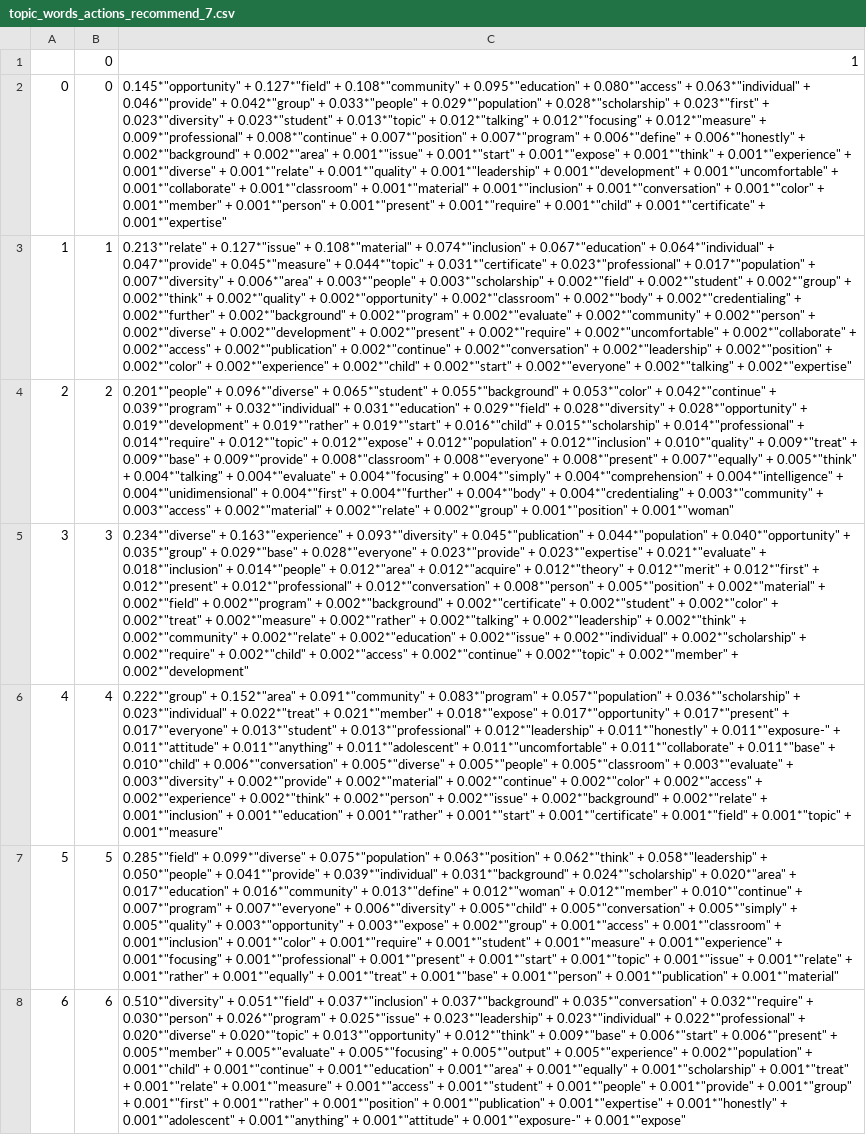
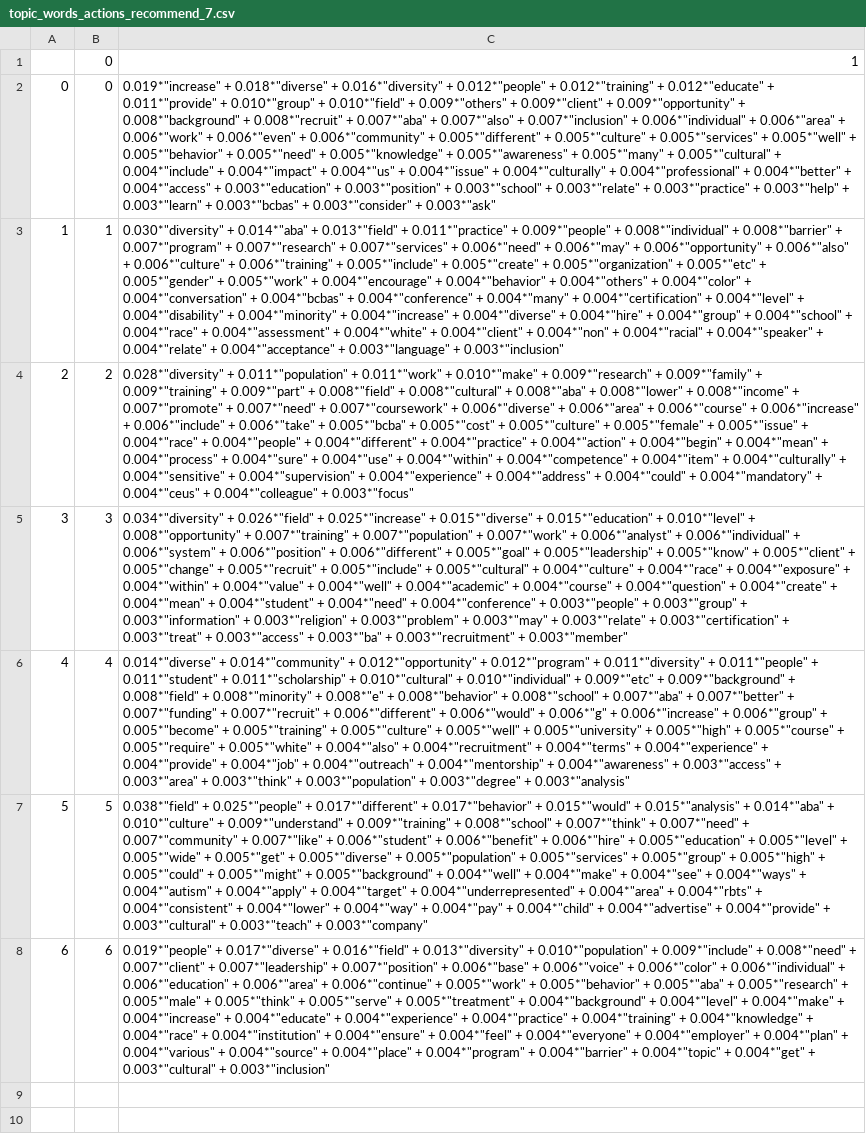
Before and after one commit to david-j-cox/diversity-survey, a CSV file: data/07_model_output/topic_words_actions_recommend_7.csv, drawn as a sheet; the diff names each change by its address in the sheet, - before the commit and + after, or states it on an @@ line.

```diff
--- a/data/07_model_output/topic_words_actions_recommend_7.csv
+++ b/data/07_model_output/topic_words_actions_recommend_7.csv
-C2: 0.145*"opportunity" + 0.127*"field" + 0.108*"community" + 0.095*"education" + 0.080*"access" + 0.063*"individual" + 0.046*"provide" + 0.042*"group" + 0.033*"people" + 0.029*"population" + 0.028*"scholarship" + 0.023*"first" + 0.023*"diversity" + 0.023*"student" + 0.013*"topic" + 0.012*"talking" + 0.012*"focusing" + 0.012*"measure" + 0.009*"professional" + 0.008*"continue" + 0.007*"position" + 0.007*"program" + 0.006*"define" + 0.006*"honestly" + 0.002*"background" + 0.002*"area" + 0.001*"issue" + 0.001*"start" + 0.001*"expose" + 0.001*"think" + 0.001*"experience" + 0.001*"diverse" + 0.001*"relate" + 0.001*"quality" + 0.001*"leadership" + 0.001*"development" + 0.001*"uncomfortable" + 0.001*"collaborate" + 0.001*"classroom" + 0.001*"material" + 0.001*"inclusion" + 0.001*"conversation" + 0.001*"color" + 0.001*"member" + 0.001*"person" + 0.001*"present" + 0.001*"require" + 0.001*"child" + 0.001*"certificate" + 0.001*"expertise"
+C2: 0.019*"increase" + 0.018*"diverse" + 0.016*"diversity" + 0.012*"people" + 0.012*"training" + 0.012*"educate" + 0.011*"provide" + 0.010*"group" + 0.010*"field" + 0.009*"others" + 0.009*"client" + 0.009*"opportunity" + 0.008*"background" + 0.008*"recruit" + 0.007*"aba" + 0.007*"also" + 0.007*"inclusion" + 0.006*"individual" + 0.006*"area" + 0.006*"work" + 0.006*"even" + 0.006*"community" + 0.005*"different" + 0.005*"culture" + 0.005*"services" + 0.005*"well" + 0.005*"behavior" + 0.005*"need" + 0.005*"knowledge" + 0.005*"awareness" + 0.005*"many" + 0.005*"cultural" + 0.004*"include" + 0.004*"impact" + 0.004*"us" + 0.004*"issue" + 0.004*"culturally" + 0.004*"professional" + 0.004*"better" + 0.004*"access" + 0.003*"education" + 0.003*"position" + 0.003*"school" + 0.003*"relate" + 0.003*"practice" + 0.003*"help" + 0.003*"learn" + 0.003*"bcbas" + 0.003*"consider" + 0.003*"ask"
-C3: 0.213*"relate" + 0.127*"issue" + 0.108*"material" + 0.074*"inclusion" + 0.067*"education" + 0.064*"individual" + 0.047*"provide" + 0.045*"measure" + 0.044*"topic" + 0.031*"certificate" + 0.023*"professional" + 0.017*"population" + 0.007*"diversity" + 0.006*"area" + 0.003*"people" + 0.003*"scholarship" + 0.002*"field" + 0.002*"student" + 0.002*"group" + 0.002*"think" + 0.002*"quality" + 0.002*"opportunity" + 0.002*"classroom" + 0.002*"body" + 0.002*"credentialing" + 0.002*"further" + 0.002*"background" + 0.002*"program" + 0.002*"evaluate" + 0.002*"community" + 0.002*"person" + 0.002*"diverse" + 0.002*"development" + 0.002*"present" + 0.002*"require" + 0.002*"uncomfortable" + 0.002*"collaborate" + 0.002*"access" + 0.002*"publication" + 0.002*"continue" + 0.002*"conversation" + 0.002*"leadership" + 0.002*"position" + 0.002*"color" + 0.002*"experience" + 0.002*"child" + 0.002*"start" + 0.002*"everyone" + 0.002*"talking" + 0.002*"expertise"
+C3: 0.030*"diversity" + 0.014*"aba" + 0.013*"field" + 0.011*"practice" + 0.009*"people" + 0.008*"individual" + 0.008*"barrier" + 0.007*"program" + 0.007*"research" + 0.007*"services" + 0.006*"need" + 0.006*"may" + 0.006*"opportunity" + 0.006*"also" + 0.006*"culture" + 0.006*"training" + 0.005*"include" + 0.005*"create" + 0.005*"organization" + 0.005*"etc" + 0.005*"gender" + 0.005*"work" + 0.004*"encourage" + 0.004*"behavior" + 0.004*"others" + 0.004*"color" + 0.004*"conversation" + 0.004*"bcbas" + 0.004*"conference" + 0.004*"many" + 0.004*"certification" + 0.004*"level" + 0.004*"disability" + 0.004*"minority" + 0.004*"increase" + 0.004*"diverse" + 0.004*"hire" + 0.004*"group" + 0.004*"school" + 0.004*"race" + 0.004*"assessment" + 0.004*"white" + 0.004*"client" + 0.004*"non" + 0.004*"racial" + 0.004*"speaker" + 0.004*"relate" + 0.004*"acceptance" + 0.003*"language" + 0.003*"inclusion"
-C4: 0.201*"people" + 0.096*"diverse" + 0.065*"student" + 0.055*"background" + 0.053*"color" + 0.042*"continue" + 0.039*"program" + 0.032*"individual" + 0.031*"education" + 0.029*"field" + 0.028*"diversity" + 0.028*"opportunity" + 0.019*"development" + 0.019*"rather" + 0.019*"start" + 0.016*"child" + 0.015*"scholarship" + 0.014*"professional" + 0.014*"require" + 0.012*"topic" + 0.012*"expose" + 0.012*"population" + 0.012*"inclusion" + 0.010*"quality" + 0.009*"treat" + 0.009*"base" + 0.009*"provide" + 0.008*"classroom" + 0.008*"everyone" + 0.008*"present" + 0.007*"equally" + 0.005*"think" + 0.004*"talking" + 0.004*"evaluate" + 0.004*"focusing" + 0.004*"simply" + 0.004*"comprehension" + 0.004*"intelligence" + 0.004*"unidimensional" + 0.004*"first" + 0.004*"further" + 0.004*"body" + 0.004*"credentialing" + 0.003*"community" + 0.003*"access" + 0.002*"material" + 0.002*"relate" + 0.002*"group" + 0.001*"position" + 0.001*"woman"
+C4: 0.028*"diversity" + 0.011*"population" + 0.011*"work" + 0.010*"make" + 0.009*"research" + 0.009*"family" + 0.009*"training" + 0.009*"part" + 0.008*"field" + 0.008*"cultural" + 0.008*"aba" + 0.008*"lower" + 0.008*"income" + 0.007*"promote" + 0.007*"need" + 0.007*"coursework" + 0.006*"diverse" + 0.006*"area" + 0.006*"course" + 0.006*"increase" + 0.006*"include" + 0.006*"take" + 0.005*"bcba" + 0.005*"cost" + 0.005*"culture" + 0.005*"female" + 0.005*"issue" + 0.004*"race" + 0.004*"people" + 0.004*"different" + 0.004*"practice" + 0.004*"action" + 0.004*"begin" + 0.004*"mean" + 0.004*"process" + 0.004*"sure" + 0.004*"use" + 0.004*"within" + 0.004*"competence" + 0.004*"item" + 0.004*"culturally" + 0.004*"sensitive" + 0.004*"supervision" + 0.004*"experience" + 0.004*"address" + 0.004*"could" + 0.004*"mandatory" + 0.004*"ceus" + 0.004*"colleague" + 0.003*"focus"
-C5: 0.234*"diverse" + 0.163*"experience" + 0.093*"diversity" + 0.045*"publication" + 0.044*"population" + 0.040*"opportunity" + 0.035*"group" + 0.029*"base" + 0.028*"everyone" + 0.023*"provide" + 0.023*"expertise" + 0.021*"evaluate" + 0.018*"inclusion" + 0.014*"people" + 0.012*"area" + 0.012*"acquire" + 0.012*"theory" + 0.012*"merit" + 0.012*"first" + 0.012*"present" + 0.012*"professional" + 0.012*"conversation" + 0.008*"person" + 0.005*"position" + 0.002*"material" + 0.002*"field" + 0.002*"program" + 0.002*"background" + 0.002*"certificate" + 0.002*"student" + 0.002*"color" + 0.002*"treat" + 0.002*"measure" + 0.002*"rather" + 0.002*"talking" + 0.002*"leadership" + 0.002*"think" + 0.002*"community" + 0.002*"relate" + 0.002*"education" + 0.002*"issue" + 0.002*"individual" + 0.002*"scholarship" + 0.002*"require" + 0.002*"child" + 0.002*"access" + 0.002*"continue" + 0.002*"topic" + 0.002*"member" + 0.002*"development"
+C5: 0.034*"diversity" + 0.026*"field" + 0.025*"increase" + 0.015*"diverse" + 0.015*"education" + 0.010*"level" + 0.008*"opportunity" + 0.007*"training" + 0.007*"population" + 0.007*"work" + 0.006*"analyst" + 0.006*"individual" + 0.006*"system" + 0.006*"position" + 0.006*"different" + 0.005*"goal" + 0.005*"leadership" + 0.005*"know" + 0.005*"client" + 0.005*"change" + 0.005*"recruit" + 0.005*"include" + 0.005*"cultural" + 0.004*"culture" + 0.004*"race" + 0.004*"exposure" + 0.004*"within" + 0.004*"value" + 0.004*"well" + 0.004*"academic" + 0.004*"course" + 0.004*"question" + 0.004*"create" + 0.004*"mean" + 0.004*"student" + 0.004*"need" + 0.004*"conference" + 0.003*"people" + 0.003*"group" + 0.003*"information" + 0.003*"religion" + 0.003*"problem" + 0.003*"may" + 0.003*"relate" + 0.003*"certification" + 0.003*"treat" + 0.003*"access" + 0.003*"ba" + 0.003*"recruitment" + 0.003*"member"
-C6: 0.222*"group" + 0.152*"area" + 0.091*"community" + 0.083*"program" + 0.057*"population" + 0.036*"scholarship" + 0.023*"individual" + 0.022*"treat" + 0.021*"member" + 0.018*"expose" + 0.017*"opportunity" + 0.017*"present" + 0.017*"everyone" + 0.013*"student" + 0.013*"professional" + 0.012*"leadership" + 0.011*"honestly" + 0.011*"exposure-" + 0.011*"attitude" + 0.011*"anything" + 0.011*"adolescent" + 0.011*"uncomfortable" + 0.011*"collaborate" + 0.011*"base" + 0.010*"child" + 0.006*"conversation" + 0.005*"diverse" + 0.005*"people" + 0.005*"classroom" + 0.003*"evaluate" + 0.003*"diversity" + 0.002*"provide" + 0.002*"material" + 0.002*"continue" + 0.002*"color" + 0.002*"access" + 0.002*"experience" + 0.002*"think" + 0.002*"person" + 0.002*"issue" + 0.002*"background" + 0.002*"relate" + 0.001*"inclusion" + 0.001*"education" + 0.001*"rather" + 0.001*"start" + 0.001*"certificate" + 0.001*"field" + 0.001*"topic" + 0.001*"measure"
+C6: 0.014*"diverse" + 0.014*"community" + 0.012*"opportunity" + 0.012*"program" + 0.011*"diversity" + 0.011*"people" + 0.011*"student" + 0.011*"scholarship" + 0.010*"cultural" + 0.010*"individual" + 0.009*"etc" + 0.009*"background" + 0.008*"field" + 0.008*"minority" + 0.008*"e" + 0.008*"behavior" + 0.008*"school" + 0.007*"aba" + 0.007*"better" + 0.007*"funding" + 0.007*"recruit" + 0.006*"different" + 0.006*"would" + 0.006*"g" + 0.006*"increase" + 0.006*"group" + 0.005*"become" + 0.005*"training" + 0.005*"culture" + 0.005*"well" + 0.005*"university" + 0.005*"high" + 0.005*"course" + 0.005*"require" + 0.005*"white" + 0.004*"also" + 0.004*"recruitment" + 0.004*"terms" + 0.004*"experience" + 0.004*"provide" + 0.004*"job" + 0.004*"outreach" + 0.004*"mentorship" + 0.004*"awareness" + 0.003*"access" + 0.003*"area" + 0.003*"think" + 0.003*"population" + 0.003*"degree" + 0.003*"analysis"
-C7: 0.285*"field" + 0.099*"diverse" + 0.075*"population" + 0.063*"position" + 0.062*"think" + 0.058*"leadership" + 0.050*"people" + 0.041*"provide" + 0.039*"individual" + 0.031*"background" + 0.024*"scholarship" + 0.020*"area" + 0.017*"education" + 0.016*"community" + 0.013*"define" + 0.012*"woman" + 0.012*"member" + 0.010*"continue" + 0.007*"program" + 0.007*"everyone" + 0.006*"diversity" + 0.005*"child" + 0.005*"conversation" + 0.005*"simply" + 0.005*"quality" + 0.003*"opportunity" + 0.003*"expose" + 0.002*"group" + 0.001*"access" + 0.001*"classroom" + 0.001*"inclusion" + 0.001*"color" + 0.001*"require" + 0.001*"student" + 0.001*"measure" + 0.001*"experience" + 0.001*"focusing" + 0.001*"professional" + 0.001*"present" + 0.001*"start" + 0.001*"topic" + 0.001*"issue" + 0.001*"relate" + 0.001*"rather" + 0.001*"equally" + 0.001*"treat" + 0.001*"base" + 0.001*"person" + 0.001*"publication" + 0.001*"material"
+C7: 0.038*"field" + 0.025*"people" + 0.017*"different" + 0.017*"behavior" + 0.015*"would" + 0.015*"analysis" + 0.014*"aba" + 0.010*"culture" + 0.009*"understand" + 0.009*"training" + 0.008*"school" + 0.007*"think" + 0.007*"need" + 0.007*"community" + 0.007*"like" + 0.006*"student" + 0.006*"benefit" + 0.006*"hire" + 0.005*"education" + 0.005*"level" + 0.005*"wide" + 0.005*"get" + 0.005*"diverse" + 0.005*"population" + 0.005*"services" + 0.005*"group" + 0.005*"high" + 0.005*"could" + 0.005*"might" + 0.005*"background" + 0.004*"well" + 0.004*"make" + 0.004*"see" + 0.004*"ways" + 0.004*"autism" + 0.004*"apply" + 0.004*"target" + 0.004*"underrepresented" + 0.004*"area" + 0.004*"rbts" + 0.004*"consistent" + 0.004*"lower" + 0.004*"way" + 0.004*"pay" + 0.004*"child" + 0.004*"advertise" + 0.004*"provide" + 0.003*"cultural" + 0.003*"teach" + 0.003*"company"
-C8: 0.510*"diversity" + 0.051*"field" + 0.037*"inclusion" + 0.037*"background" + 0.035*"conversation" + 0.032*"require" + 0.030*"person" + 0.026*"program" + 0.025*"issue" + 0.023*"leadership" + 0.023*"individual" + 0.022*"professional" + 0.020*"diverse" + 0.020*"topic" + 0.013*"opportunity" + 0.012*"think" + 0.009*"base" + 0.006*"start" + 0.006*"present" + 0.005*"member" + 0.005*"evaluate" + 0.005*"focusing" + 0.005*"output" + 0.005*"experience" + 0.002*"population" + 0.001*"child" + 0.001*"continue" + 0.001*"education" + 0.001*"area" + 0.001*"equally" + 0.001*"scholarship" + 0.001*"treat" + 0.001*"relate" + 0.001*"measure" + 0.001*"access" + 0.001*"student" + 0.001*"people" + 0.001*"provide" + 0.001*"group" + 0.001*"first" + 0.001*"rather" + 0.001*"position" + 0.001*"publication" + 0.001*"expertise" + 0.001*"honestly" + 0.001*"adolescent" + 0.001*"anything" + 0.001*"attitude" + 0.001*"exposure-" + 0.001*"expose"
+C8: 0.019*"people" + 0.017*"diverse" + 0.016*"field" + 0.013*"diversity" + 0.010*"population" + 0.009*"include" + 0.008*"need" + 0.007*"client" + 0.007*"leadership" + 0.007*"position" + 0.006*"base" + 0.006*"voice" + 0.006*"color" + 0.006*"individual" + 0.006*"education" + 0.006*"area" + 0.006*"continue" + 0.005*"work" + 0.005*"behavior" + 0.005*"aba" + 0.005*"research" + 0.005*"male" + 0.005*"think" + 0.005*"serve" + 0.005*"treatment" + 0.004*"background" + 0.004*"level" + 0.004*"make" + 0.004*"increase" + 0.004*"educate" + 0.004*"experience" + 0.004*"practice" + 0.004*"training" + 0.004*"knowledge" + 0.004*"race" + 0.004*"institution" + 0.004*"ensure" + 0.004*"feel" + 0.004*"everyone" + 0.004*"employer" + 0.004*"plan" + 0.004*"various" + 0.004*"source" + 0.004*"place" + 0.004*"program" + 0.004*"barrier" + 0.004*"topic" + 0.004*"get" + 0.003*"cultural" + 0.003*"inclusion"
```
Also changed, not shown: 37 other files.
